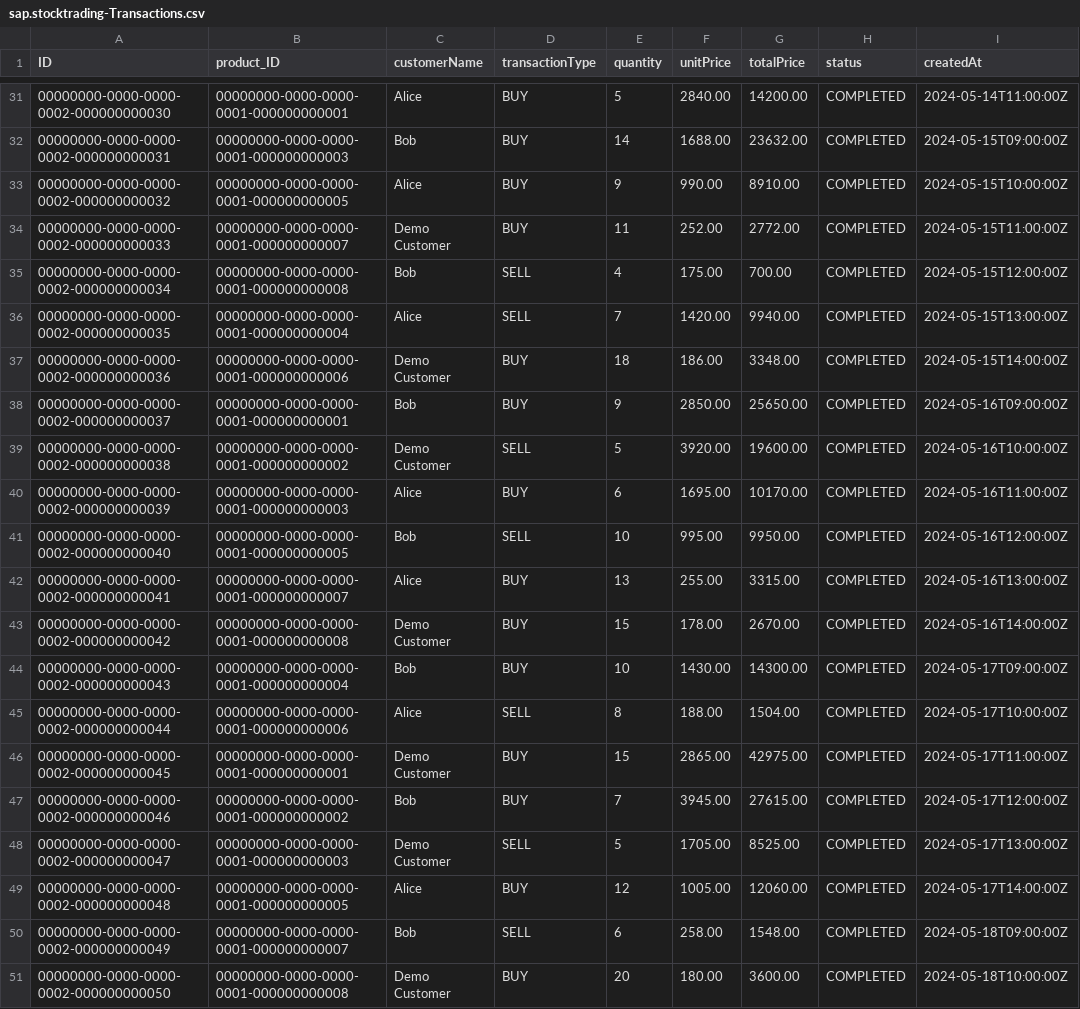
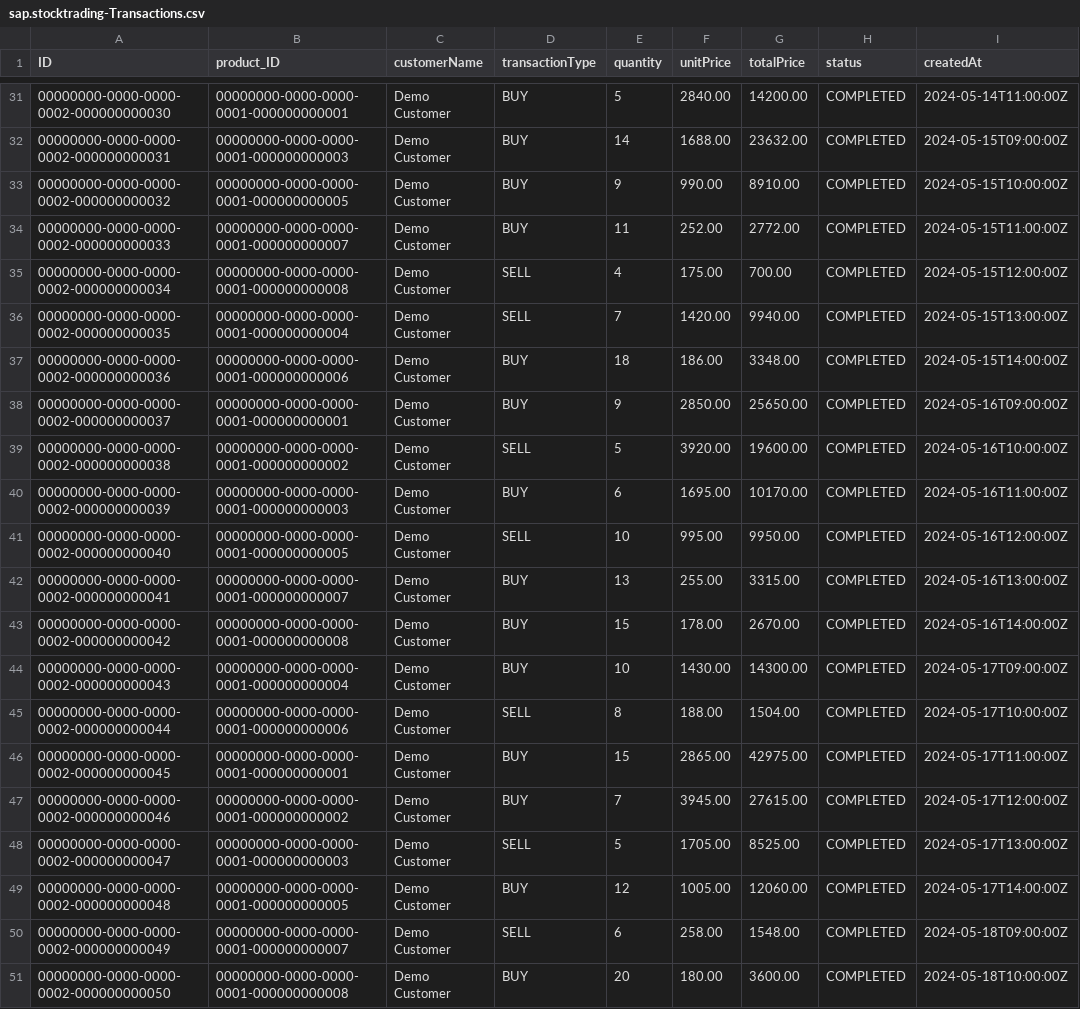
Before and after one commit to vishu0061/Stock_App, a CSV file: Stock_App-main/db/data/sap.stocktrading-Transactions.csv, drawn as a sheet; only a part is shown, gaps mark what is left out; the diff covers the shown part only; the diff names each change by its address in the sheet, - before the commit and + after, or states it on an @@ line.

```diff
--- a/Stock_App-main/db/data/sap.stocktrading-Transactions.csv
+++ b/Stock_App-main/db/data/sap.stocktrading-Transactions.csv
-C31 (customerName): Alice
+C31 (customerName): Demo Customer
-C32 (customerName): Bob
+C32 (customerName): Demo Customer
-C33 (customerName): Alice
+C33 (customerName): Demo Customer
-C35 (customerName): Bob
+C35 (customerName): Demo Customer
-C36 (customerName): Alice
+C36 (customerName): Demo Customer
-C38 (customerName): Bob
+C38 (customerName): Demo Customer
-C40 (customerName): Alice
+C40 (customerName): Demo Customer
-C41 (customerName): Bob
+C41 (customerName): Demo Customer
-C42 (customerName): Alice
+C42 (customerName): Demo Customer
-C44 (customerName): Bob
+C44 (customerName): Demo Customer
-C45 (customerName): Alice
+C45 (customerName): Demo Customer
-C47 (customerName): Bob
+C47 (customerName): Demo Customer
-C49 (customerName): Alice
+C49 (customerName): Demo Customer
-C50 (customerName): Bob
+C50 (customerName): Demo Customer
```
Also changed, not shown: 14 edited cells elsewhere in this file, Stock_App-main/db/data/sap.stocktrading-Portfolio.csv, 8 other files.
